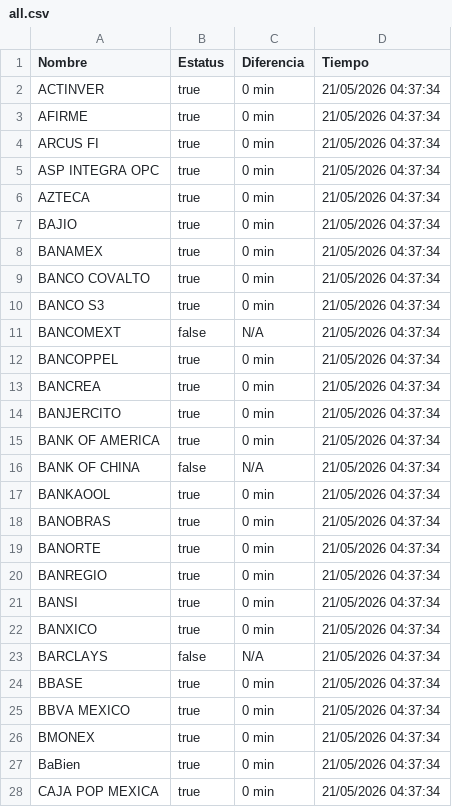
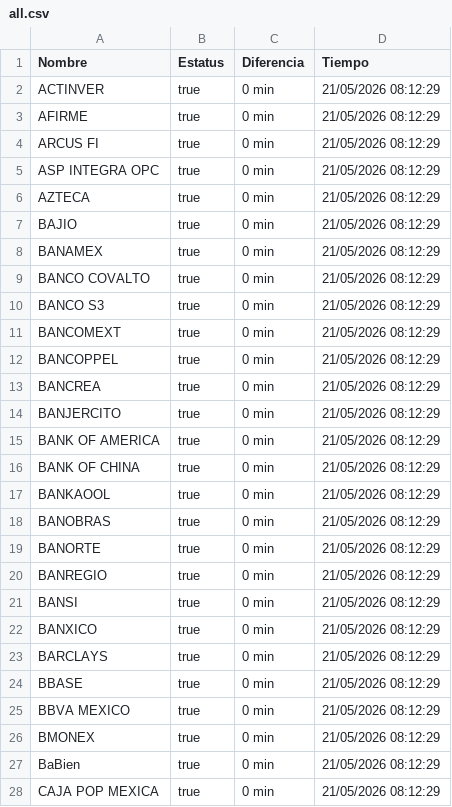
Before and after one commit to MoshiMoshi98/monspei-scrapper, a CSV file: salidas/all.csv, drawn as a sheet; only a part is shown; the diff covers the shown part only.

```diff
--- a/salidas/all.csv
+++ b/salidas/all.csv
@@ -1,28 +1,28 @@
 Nombre,Estatus,Diferencia,Tiempo
-"ACTINVER",true,0 min,21/05/2026 04:37:34
-"AFIRME",true,0 min,21/05/2026 04:37:34
-"ARCUS FI",true,0 min,21/05/2026 04:37:34
-"ASP INTEGRA OPC",true,0 min,21/05/2026 04:37:34
-"AZTECA",true,0 min,21/05/2026 04:37:34
-"BAJIO",true,0 min,21/05/2026 04:37:34
-"BANAMEX",true,0 min,21/05/2026 04:37:34
-"BANCO COVALTO",true,0 min,21/05/2026 04:37:34
-"BANCO S3",true,0 min,21/05/2026 04:37:34
-"BANCOMEXT",false,N/A,21/05/2026 04:37:34
-"BANCOPPEL",true,0 min,21/05/2026 04:37:34
-"BANCREA",true,0 min,21/05/2026 04:37:34
-"BANJERCITO",true,0 min,21/05/2026 04:37:34
-"BANK OF AMERICA",true,0 min,21/05/2026 04:37:34
-"BANK OF CHINA",false,N/A,21/05/2026 04:37:34
-"BANKAOOL",true,0 min,21/05/2026 04:37:34
-"BANOBRAS",true,0 min,21/05/2026 04:37:34
-"BANORTE",true,0 min,21/05/2026 04:37:34
-"BANREGIO",true,0 min,21/05/2026 04:37:34
-"BANSI",true,0 min,21/05/2026 04:37:34
-"BANXICO",true,0 min,21/05/2026 04:37:34
-"BARCLAYS",false,N/A,21/05/2026 04:37:34
-"BBASE",true,0 min,21/05/2026 04:37:34
-"BBVA MEXICO",true,0 min,21/05/2026 04:37:34
-"BMONEX",true,0 min,21/05/2026 04:37:34
-"BaBien",true,0 min,21/05/2026 04:37:34
-"CAJA POP MEXICA",true,0 min,21/05/2026 04:37:34
+"ACTINVER",true,0 min,21/05/2026 08:12:29
+"AFIRME",true,0 min,21/05/2026 08:12:29
+"ARCUS FI",true,0 min,21/05/2026 08:12:29
+"ASP INTEGRA OPC",true,0 min,21/05/2026 08:12:29
+"AZTECA",true,0 min,21/05/2026 08:12:29
+"BAJIO",true,0 min,21/05/2026 08:12:29
+"BANAMEX",true,0 min,21/05/2026 08:12:29
+"BANCO COVALTO",true,0 min,21/05/2026 08:12:29
+"BANCO S3",true,0 min,21/05/2026 08:12:29
+"BANCOMEXT",true,0 min,21/05/2026 08:12:29
+"BANCOPPEL",true,0 min,21/05/2026 08:12:29
+"BANCREA",true,0 min,21/05/2026 08:12:29
+"BANJERCITO",true,0 min,21/05/2026 08:12:29
+"BANK OF AMERICA",true,0 min,21/05/2026 08:12:29
+"BANK OF CHINA",true,0 min,21/05/2026 08:12:29
+"BANKAOOL",true,0 min,21/05/2026 08:12:29
+"BANOBRAS",true,0 min,21/05/2026 08:12:29
+"BANORTE",true,0 min,21/05/2026 08:12:29
+"BANREGIO",true,0 min,21/05/2026 08:12:29
+"BANSI",true,0 min,21/05/2026 08:12:29
+"BANXICO",true,0 min,21/05/2026 08:12:29
+"BARCLAYS",true,0 min,21/05/2026 08:12:29
+"BBASE",true,0 min,21/05/2026 08:12:29
+"BBVA MEXICO",true,0 min,21/05/2026 08:12:29
+"BMONEX",true,0 min,21/05/2026 08:12:29
+"BaBien",true,0 min,21/05/2026 08:12:29
+"CAJA POP MEXICA",true,0 min,21/05/2026 08:12:29
```
Also changed, not shown: 98 edited cells elsewhere in this file, 3 other files.
